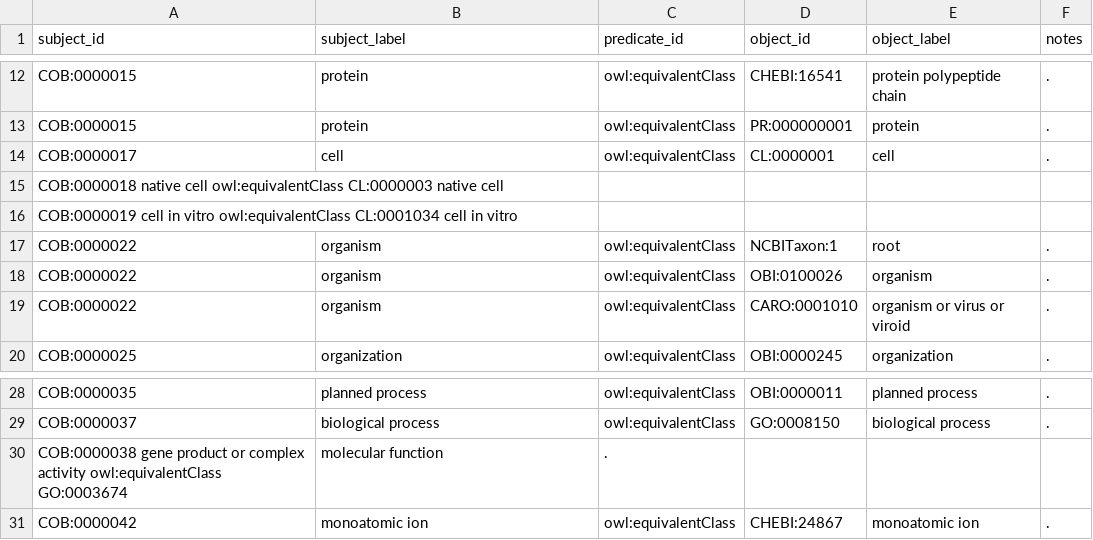
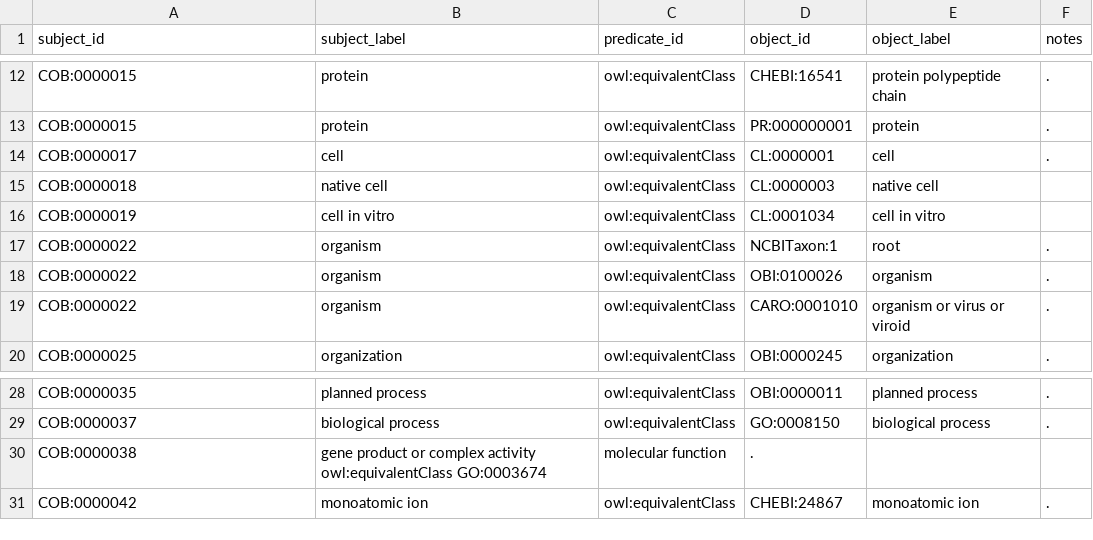
Before and after one commit to OBOFoundry/COB, a TSV file: cob-to-external.tsv, drawn as a sheet; only a part is shown, gaps mark what is left out.

Commit message:
tabs

```diff
--- a/cob-to-external.tsv
+++ b/cob-to-external.tsv
@@ -14,4 +14,4 @@ COB:0000015	protein	owl:equivalentClass	PR:000000001	protein	.
 COB:0000017	cell	owl:equivalentClass	CL:0000001	cell	.
-COB:0000018     native cell  owl:equivalentClass           CL:0000003     native cell
-COB:0000019     cell in vitro  owl:equivalentClass         CL:0001034     cell in vitro
+COB:0000018	native cell	owl:equivalentClass	CL:0000003	native cell
+COB:0000019	cell in vitro	owl:equivalentClass	CL:0001034	cell in vitro
 COB:0000022	organism	owl:equivalentClass	NCBITaxon:1	root	.
@@ -29,3 +29,3 @@ COB:0000035	planned process	owl:equivalentClass	OBI:0000011	planned process	.
 COB:0000037	biological process	owl:equivalentClass	GO:0008150	biological process	.
-COB:0000038     gene product or complex activity owl:equivalentClass GO:0003674	molecular function	.
+COB:0000038	gene product or complex activity owl:equivalentClass GO:0003674	molecular function	.
 COB:0000042	monoatomic ion	owl:equivalentClass	CHEBI:24867	monoatomic ion	.
```
